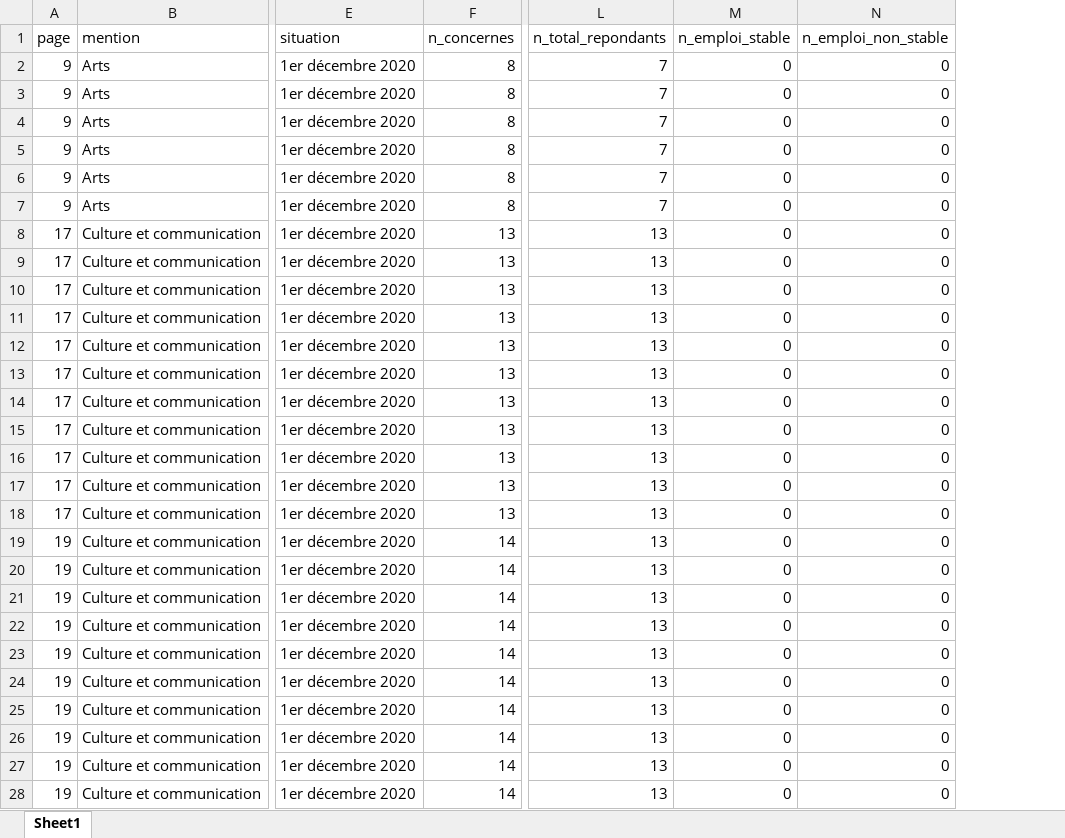
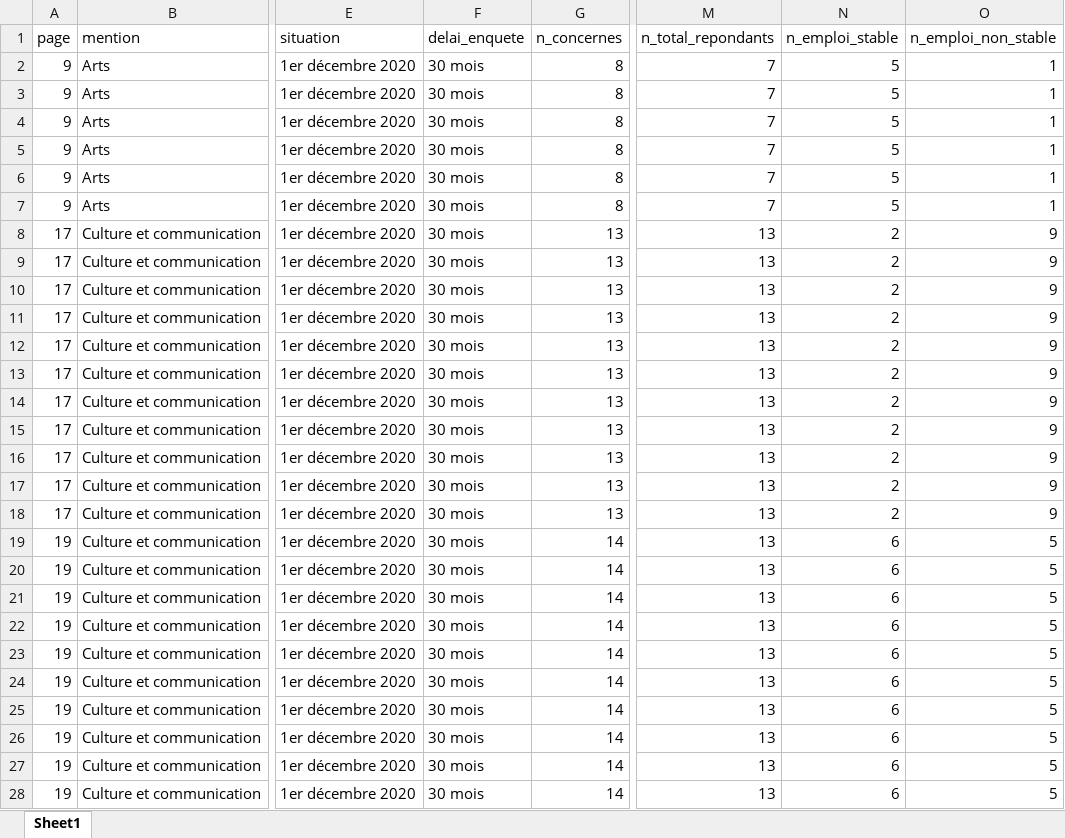
Before and after one commit to RomanDelbare/ML_masters_univ_lille, an Excel workbook: data/interim/extract/Rep_Master2018_ALL-SHS_P_extract.xlsx, sheet Sheet1, drawn as a sheet; only a part is shown, gaps mark what is left out; values as stored, in another font and other column widths than the file's, no borders; addresses are those after the commit; the diff covers the shown part only; the diff names each change by its address in the sheet, - before the commit and + after, or states it on an @@ line.

```diff
--- a/data/interim/extract/Rep_Master2018_ALL-SHS_P_extract.xlsx (sheet Sheet1)
+++ b/data/interim/extract/Rep_Master2018_ALL-SHS_P_extract.xlsx (sheet Sheet1)
+column F (delai_enquete), rows 2-28: all 30 mois
-N2:N7 (n_emploi_stable): 0
+N2:N7 (n_emploi_stable): 5
-O2:O7 (n_emploi_non_stable): 0
+O2:O7 (n_emploi_non_stable): 1
-N8:N18 (n_emploi_stable): 0
+N8:N18 (n_emploi_stable): 2
-O8:O18 (n_emploi_non_stable): 0
+O8:O18 (n_emploi_non_stable): 9
-N19:N28 (n_emploi_stable): 0
+N19:N28 (n_emploi_stable): 6
-O19:O28 (n_emploi_non_stable): 0
+O19:O28 (n_emploi_non_stable): 5
```
Also changed, not shown: 1357 edited cells elsewhere in this sheet, data/interim/extract/Rep_Master2018_DEG_P_extract.xlsx, data/interim/extract/Rep_Master2018_ST_P_extract.xlsx, 6 other files.
